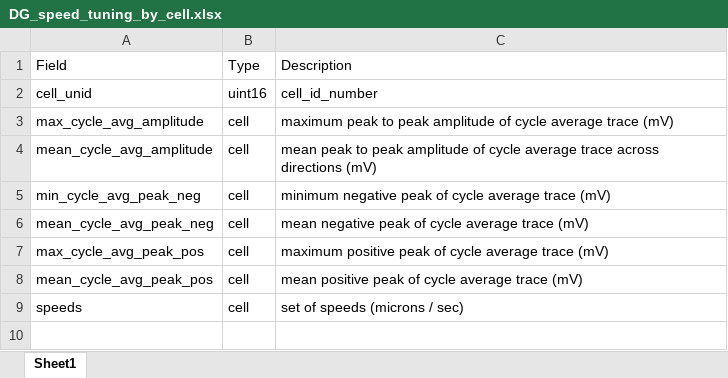
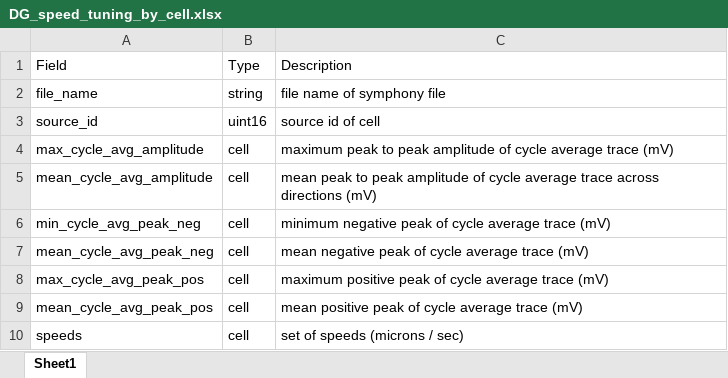
Before and after one commit to SchwartzNU/DJ_schwartzlab, an Excel workbook: result_table_templates/DG_speed_tuning_by_cell.xlsx, sheet Sheet1, drawn as a sheet; values as stored, in another font and other column widths than the file's, no borders; addresses are those after the commit; the diff names each change by its address in the sheet, - before the commit and + after, or states it on an @@ line.

```diff
--- a/result_table_templates/DG_speed_tuning_by_cell.xlsx (sheet Sheet1)
+++ b/result_table_templates/DG_speed_tuning_by_cell.xlsx (sheet Sheet1)
+row 2: file_name | string | file name of symphony file
-A3: cell_unid
+A3: source_id
-C3: cell_id_number
+C3: source id of cell
```
Also changed, not shown: 1 other file.
